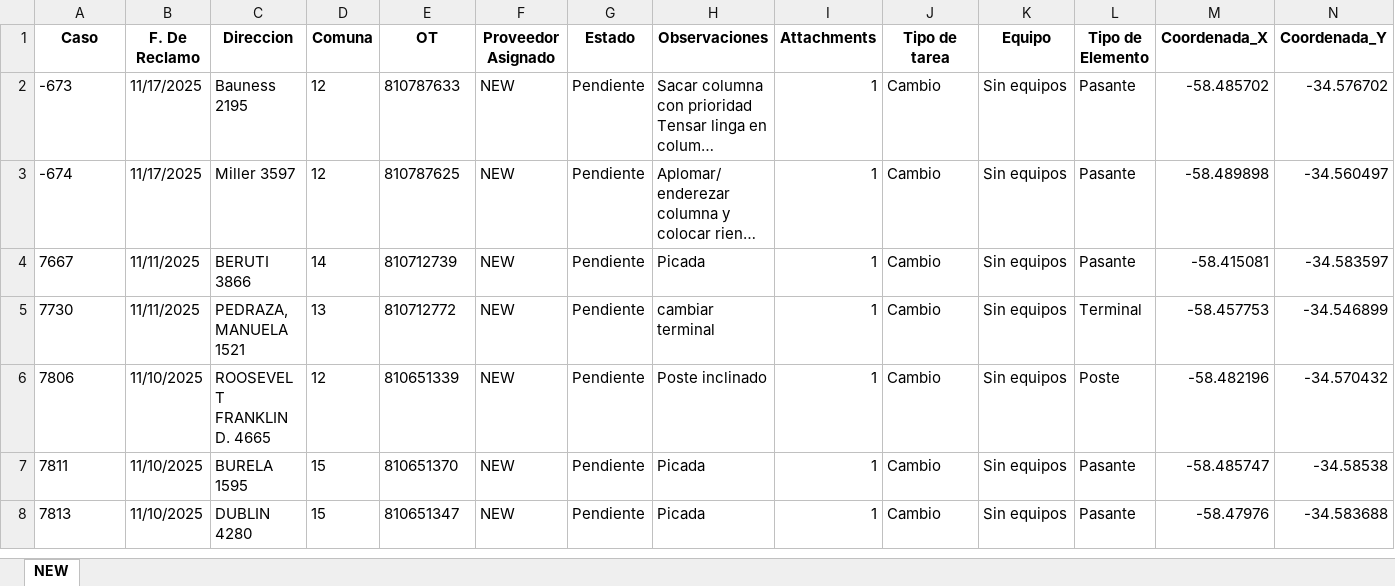
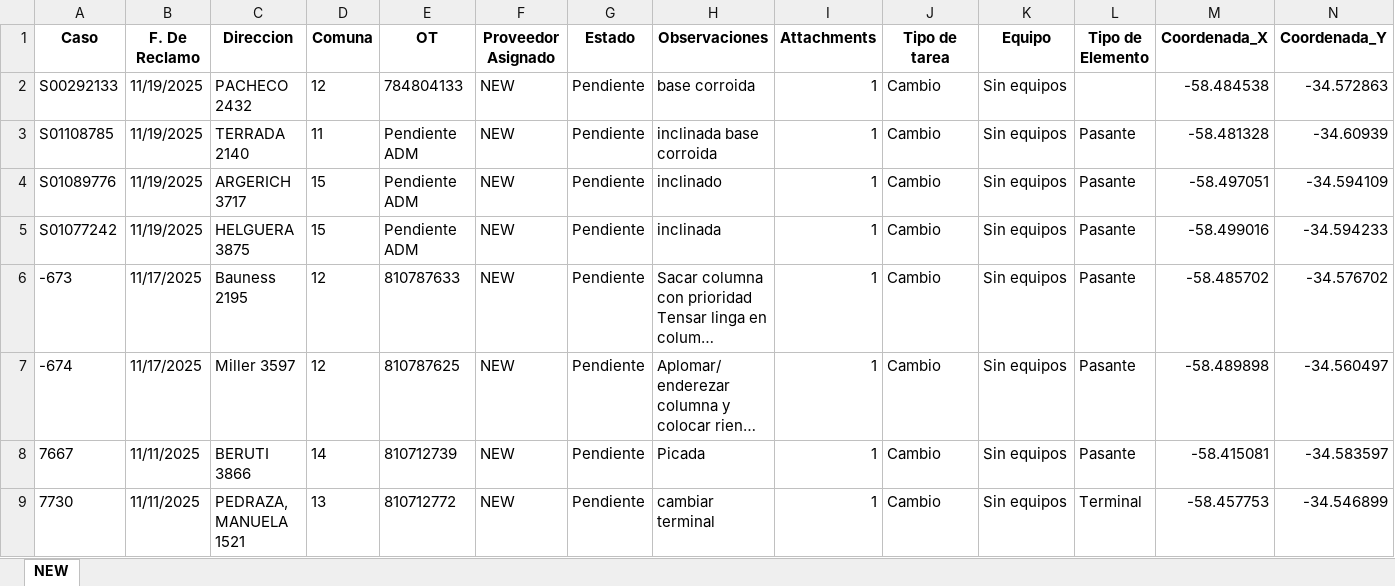
Before and after one commit to gestiondereclamosteco/new, an Excel workbook: mapa_interactivo_NEW.xlsx, sheet NEW, drawn as a sheet; only a part is shown; the shorter side is filled out with more unchanged rows; long unchanged cells end in …; values as stored, in another font and other column widths than the file's, no borders; rows hold the shown columns only; the diff names each change by its address in the sheet, - before the commit and + after, or states it on an @@ line.

Commit message:
Actualizacion automatica del mapa (2025-11-19 14:49:21)

```diff
--- a/mapa_interactivo_NEW.xlsx (sheet NEW)
+++ b/mapa_interactivo_NEW.xlsx (sheet NEW)
+row 2: S00292133 | 11/19/2025 | PACHECO 2432 | 12 | 784804133 | NEW | Pendiente | base corroida | 1 | Cambio | Sin equipos |  | -58.484538 | -34.572863
+row 3: S01108785 | 11/19/2025 | TERRADA 2140 | 11 | Pendiente ADM | NEW | Pendiente | inclinada base corroida | 1 | Cambio | Sin equipos | Pasante | -58.481328 | -34.60939
+row 4: S01089776 | 11/19/2025 | ARGERICH 3717 | 15 | Pendiente ADM | NEW | Pendiente | inclinado | 1 | Cambio | Sin equipos | Pasante | -58.497051 | -34.594109
+row 5: S01077242 | 11/19/2025 | HELGUERA 3875 | 15 | Pendiente ADM | NEW | Pendiente | inclinada | 1 | Cambio | Sin equipos | Pasante | -58.499016 | -34.594233
```
Also changed, not shown: 1 other file.
